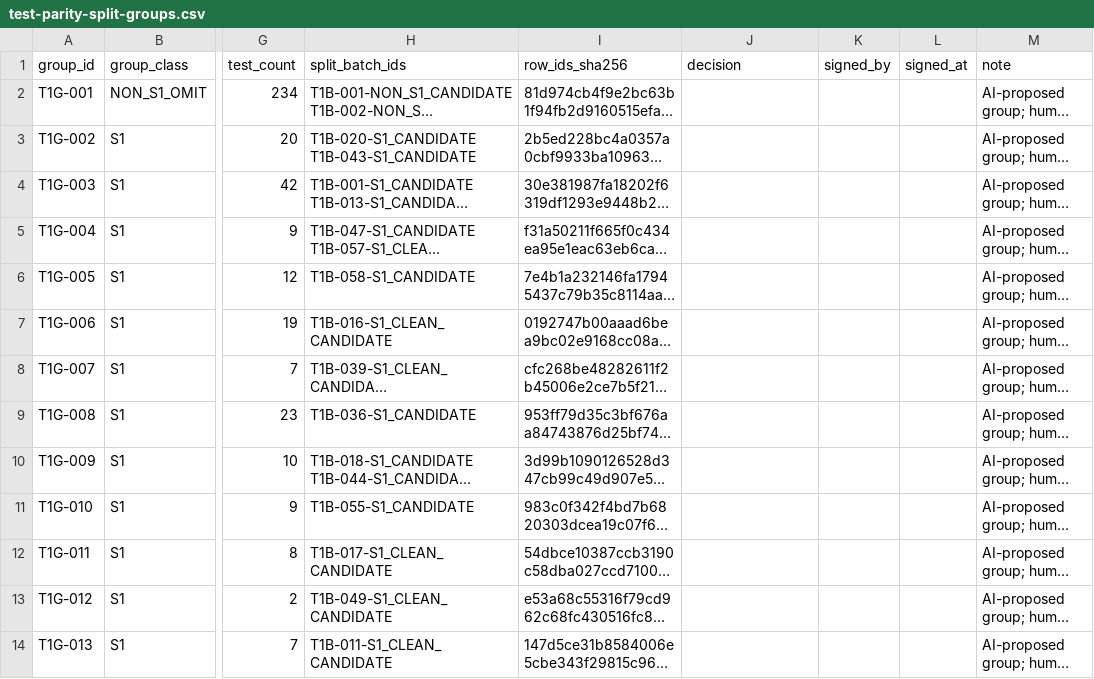
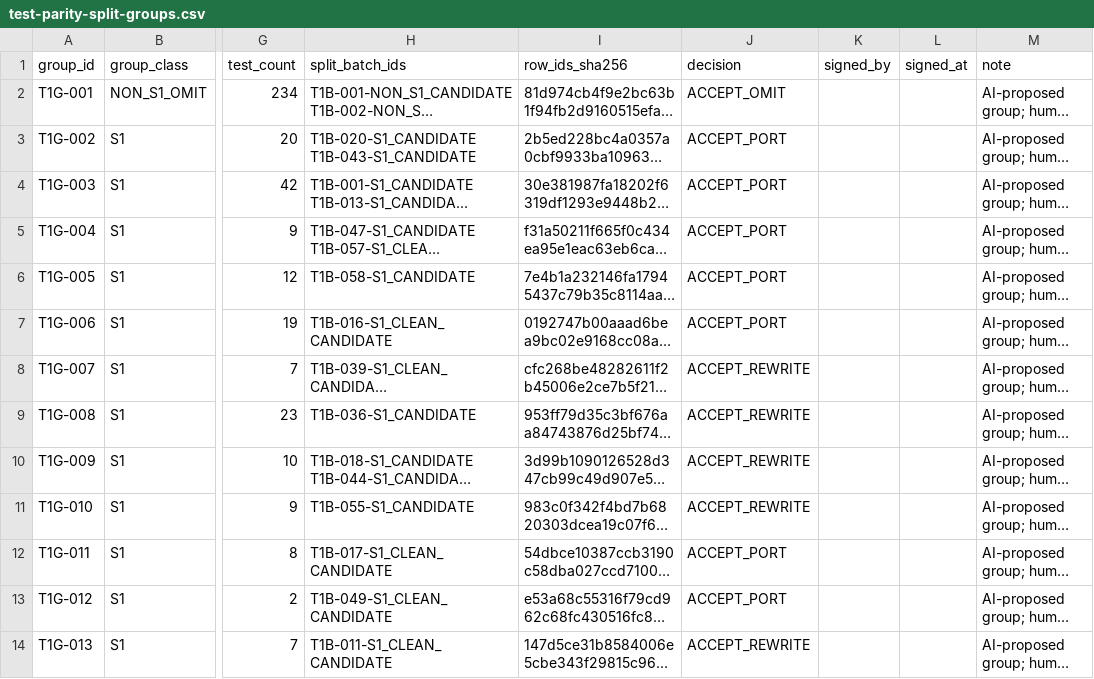
Before and after one commit to weiwen99/yochat-scala, a CSV file: docs/plans/2026/11/0001-yochat-rewrite/test-parity-split-groups.csv, drawn as a sheet; only a part is shown, gaps mark what is left out; long unchanged cells end in …; the diff covers the shown part only; the diff names each change by its address in the sheet, - before the commit and + after, or states it on an @@ line.

Commit message:
docs(t1): 生成总签材料
- 26 组 decisions 已写入；11 项建议按用户接受记录。
- P7X1/QZGW 明确接受为 GAP，不冒充新测试。
- 生成 root hash 与总签页；signed_by/date 留空待签。

```diff
--- a/docs/plans/2026/11/0001-yochat-rewrite/test-parity-split-groups.csv
+++ b/docs/plans/2026/11/0001-yochat-rewrite/test-parity-split-groups.csv
-J2 (decision): (empty)
+J2 (decision): ACCEPT_OMIT
-J3:J7 (decision): (empty)
+J3:J7 (decision): ACCEPT_PORT
-J8:J11 (decision): (empty)
+J8:J11 (decision): ACCEPT_REWRITE
-J12:J13 (decision): (empty)
+J12:J13 (decision): ACCEPT_PORT
-J14 (decision): (empty)
+J14 (decision): ACCEPT_REWRITE
```
Also changed, not shown: 13 edited cells elsewhere in this file, 6 other files.
